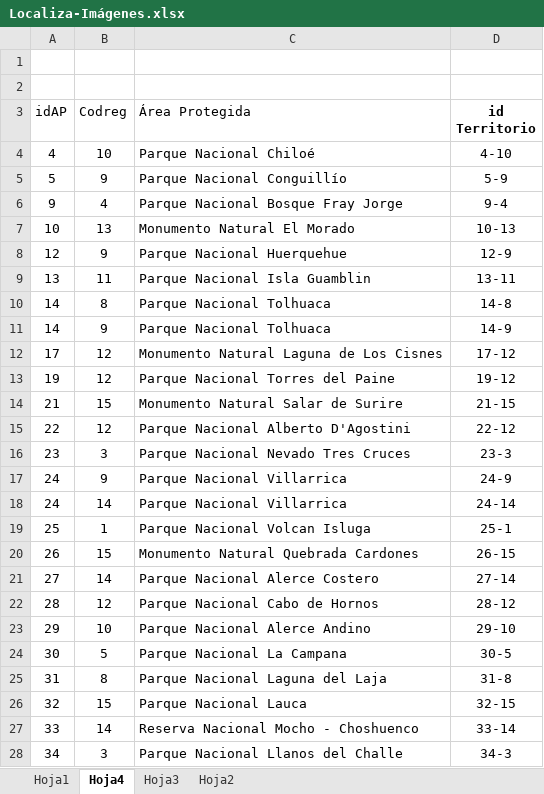
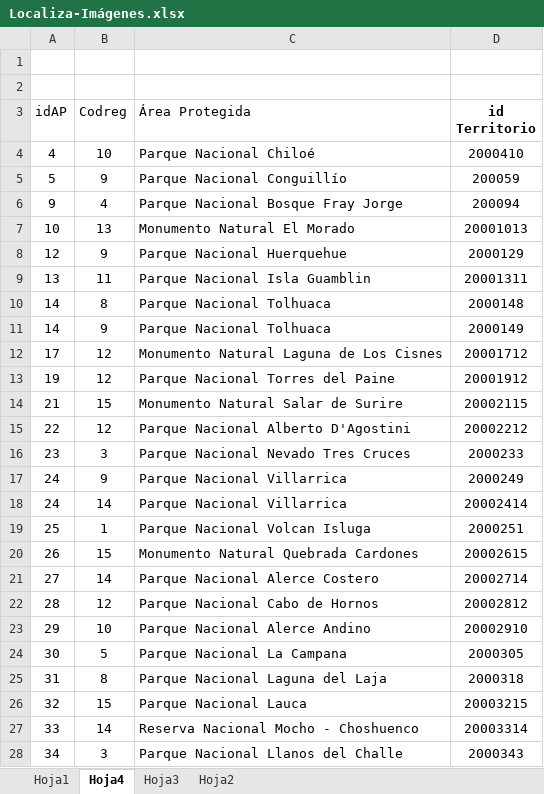
Before and after one commit to Sud-Austral/MONITOREO-DI, an Excel workbook: 000 BASE GENERAL 2022/Localiza-Imágenes.xlsx, sheet Hoja4, drawn as a sheet; only a part is shown; values as stored, in another font and other column widths than the file's, no borders; the diff covers the shown part only; the diff names each change by its address in the sheet, - before the commit and + after, or states it on an @@ line.

```diff
--- a/000 BASE GENERAL 2022/Localiza-Imágenes.xlsx (sheet Hoja4)
+++ b/000 BASE GENERAL 2022/Localiza-Imágenes.xlsx (sheet Hoja4)
-D4 (id Territorio): 4-10
+D4 (id Territorio): 2000410
-D5 (id Territorio): 5-9
+D5 (id Territorio): 200059
-D6 (id Territorio): 9-4
+D6 (id Territorio): 200094
-D7 (id Territorio): 10-13
+D7 (id Territorio): 20001013
-D8 (id Territorio): 12-9
+D8 (id Territorio): 2000129
-D9 (id Territorio): 13-11
+D9 (id Territorio): 20001311
-D10 (id Territorio): 14-8
+D10 (id Territorio): 2000148
-D11 (id Territorio): 14-9
+D11 (id Territorio): 2000149
-D12 (id Territorio): 17-12
+D12 (id Territorio): 20001712
-D13 (id Territorio): 19-12
+D13 (id Territorio): 20001912
-D14 (id Territorio): 21-15
+D14 (id Territorio): 20002115
-D15 (id Territorio): 22-12
+D15 (id Territorio): 20002212
-D16 (id Territorio): 23-3
+D16 (id Territorio): 2000233
-D17 (id Territorio): 24-9
+D17 (id Territorio): 2000249
-D18 (id Territorio): 24-14
+D18 (id Territorio): 20002414
-D19 (id Territorio): 25-1
+D19 (id Territorio): 2000251
-D20 (id Territorio): 26-15
+D20 (id Territorio): 20002615
-D21 (id Territorio): 27-14
+D21 (id Territorio): 20002714
-D22 (id Territorio): 28-12
+D22 (id Territorio): 20002812
-D23 (id Territorio): 29-10
+D23 (id Territorio): 20002910
-D24 (id Territorio): 30-5
+D24 (id Territorio): 2000305
-D25 (id Territorio): 31-8
+D25 (id Territorio): 2000318
-D26 (id Territorio): 32-15
+D26 (id Territorio): 20003215
-D27 (id Territorio): 33-14
+D27 (id Territorio): 20003314
-D28 (id Territorio): 34-3
+D28 (id Territorio): 2000343
```
Also changed, not shown: 117 edited cells elsewhere in this sheet, sheet Hoja1.
